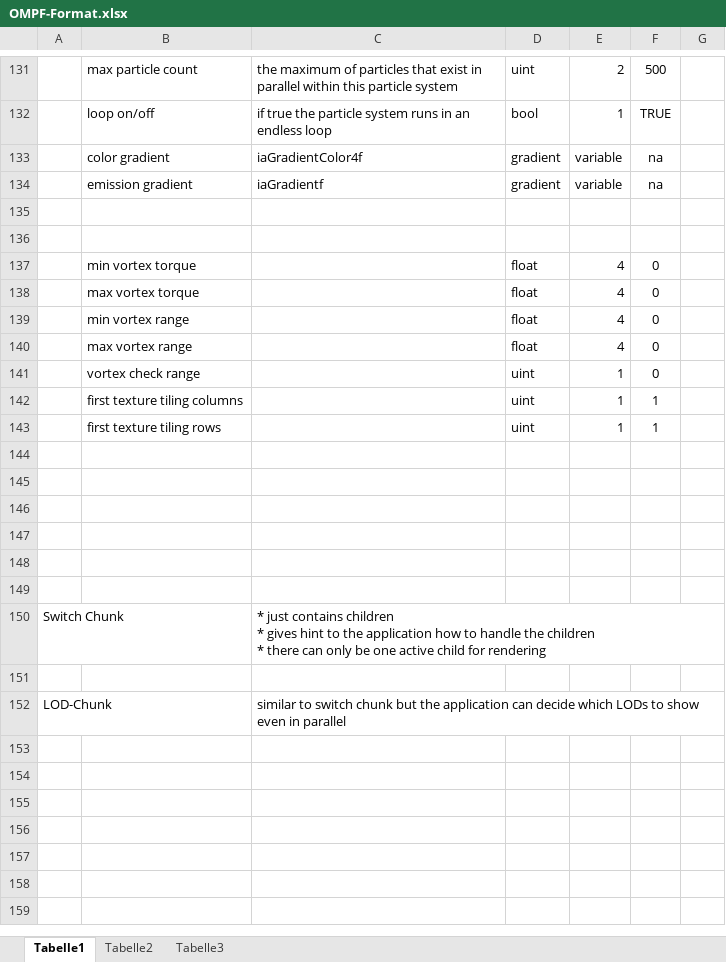
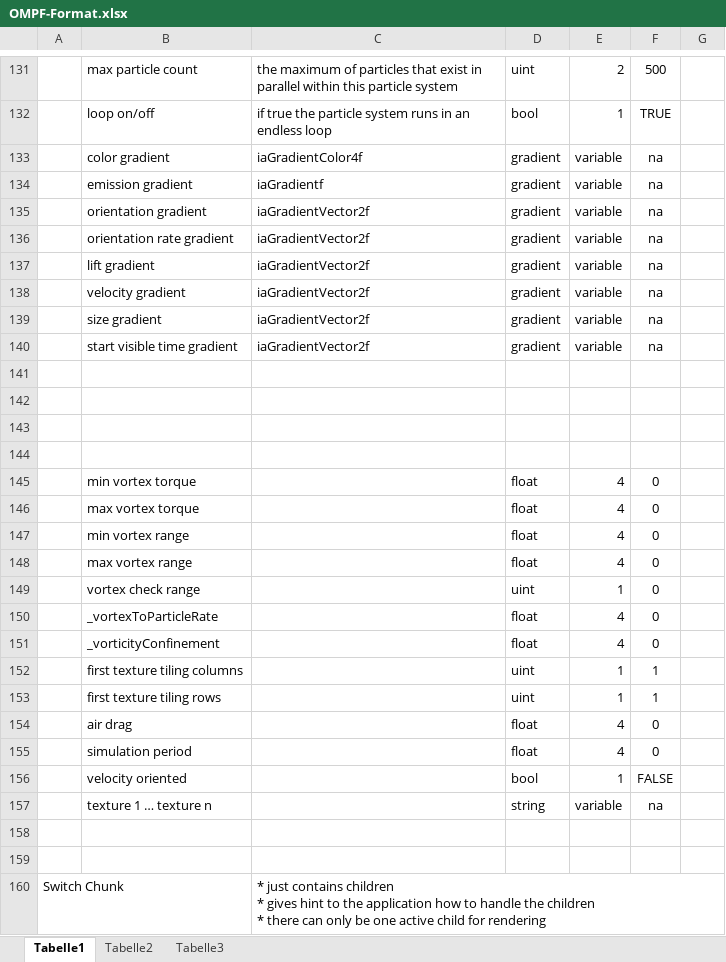
Before and after one commit to tanzfisch/Igor, an Excel workbook: doc/OMPF-Format.xlsx, sheet Tabelle1, drawn as a sheet; only a part is shown, gaps mark what is left out; the shorter side is filled out with more unchanged rows; values as stored, in another font and other column widths than the file's, no borders; addresses are those after the commit; the diff names each change by its address in the sheet, - before the commit and + after, or states it on an @@ line.

Commit message:
particles

```diff
--- a/doc/OMPF-Format.xlsx (sheet Tabelle1)
+++ b/doc/OMPF-Format.xlsx (sheet Tabelle1)
+row 135:  | orientation gradient | iaGradientVector2f | gradient | variable | na
+row 136:  | orientation rate gradient | iaGradientVector2f | gradient | variable | na
+row 137:  | lift gradient | iaGradientVector2f | gradient | variable | na
+row 138:  | velocity gradient | iaGradientVector2f | gradient | variable | na
+row 139:  | size gradient | iaGradientVector2f | gradient | variable | na
+row 140:  | start visible time gradient | iaGradientVector2f | gradient | variable | na
+row 141: (empty)
+row 142: (empty)
+row 150:  | _vortexToParticleRate |  | float | 4 | 0
+row 151:  | _vorticityConfinement |  | float | 4 | 0
-row 154: (empty)
+row 154:  | air drag |  | float | 4 | 0
-row 155: (empty)
+row 155:  | simulation period |  | float | 4 | 0
-row 156: (empty)
+row 156:  | velocity oriented |  | bool | 1 | FALSE
-row 157: (empty)
+row 157:  | texture 1 … texture n |  | string | variable | na
```
Also changed, not shown: 6 other files.
